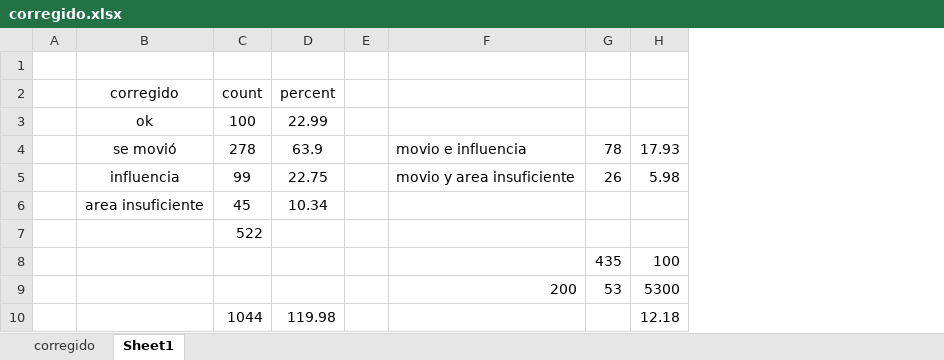
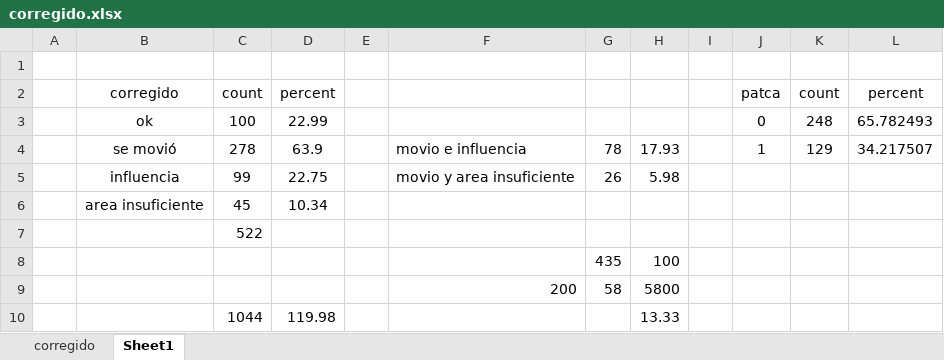
Before and after one commit to frandak2/IDB-project-with-RS, an Excel workbook: Data_IDB/corregido.xlsx, sheet Sheet1, drawn as a sheet; values as stored, in another font and other column widths than the file's, no borders; removed rows and columns are numbered as before the commit, all else as after; the diff names each change by its address in the sheet, - before the commit and + after, or states it on an @@ line.

```diff
--- a/Data_IDB/corregido.xlsx (sheet Sheet1)
+++ b/Data_IDB/corregido.xlsx (sheet Sheet1)
+column I, empty
+column J, rows 2-4: patca | 0 | 1
+column K, rows 2-4: count | 248 | 129
+column L, rows 2-4: percent | 65.782493 | 34.217507
-row 9:  |  |  |  |  | 200 | 53 | 5300
+row 9:  |  |  |  |  | 200 | 58 | 5800
-H10: 12.18
+H10: 13.33
```
Also changed, not shown: 6 other files.
